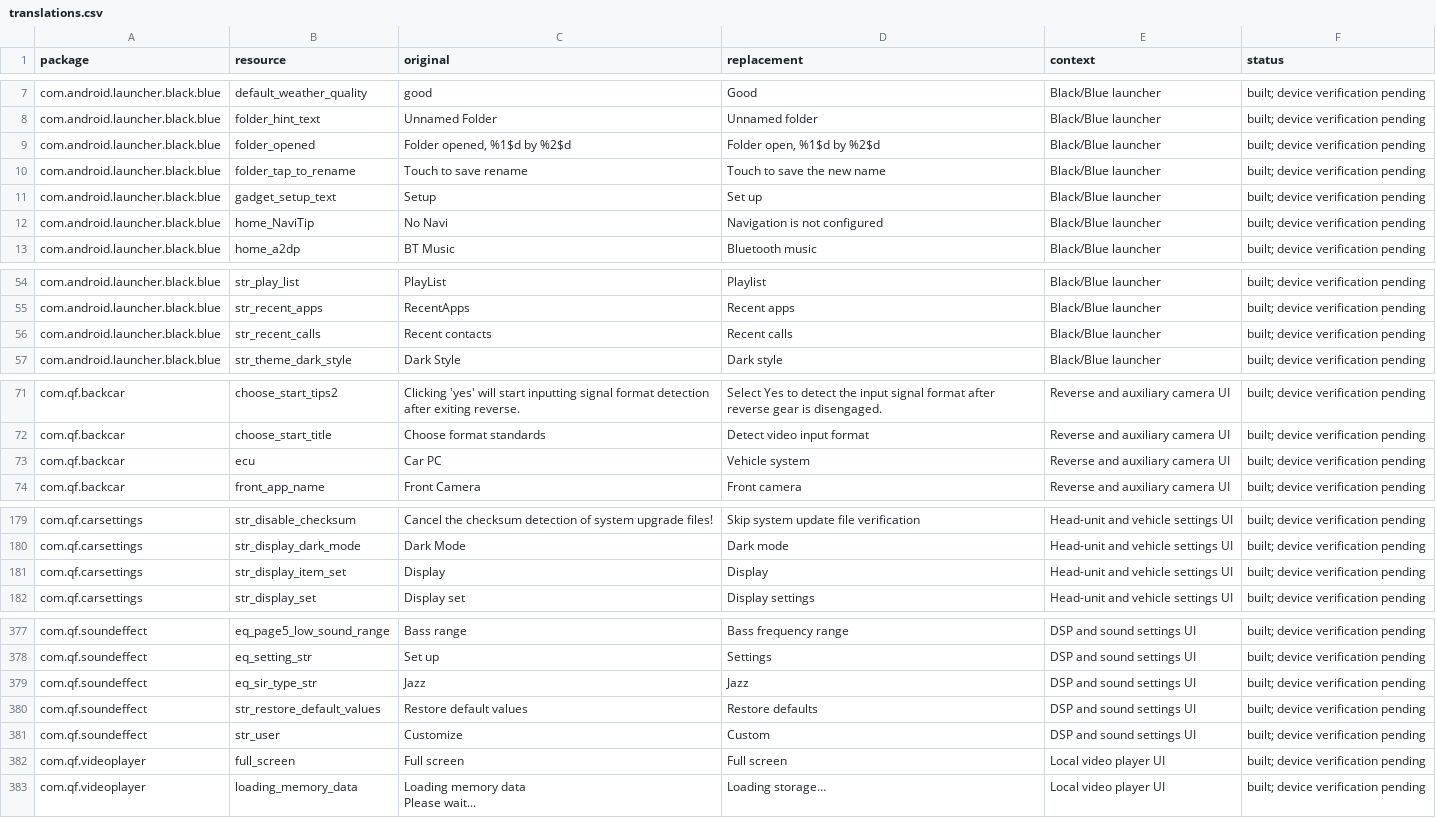
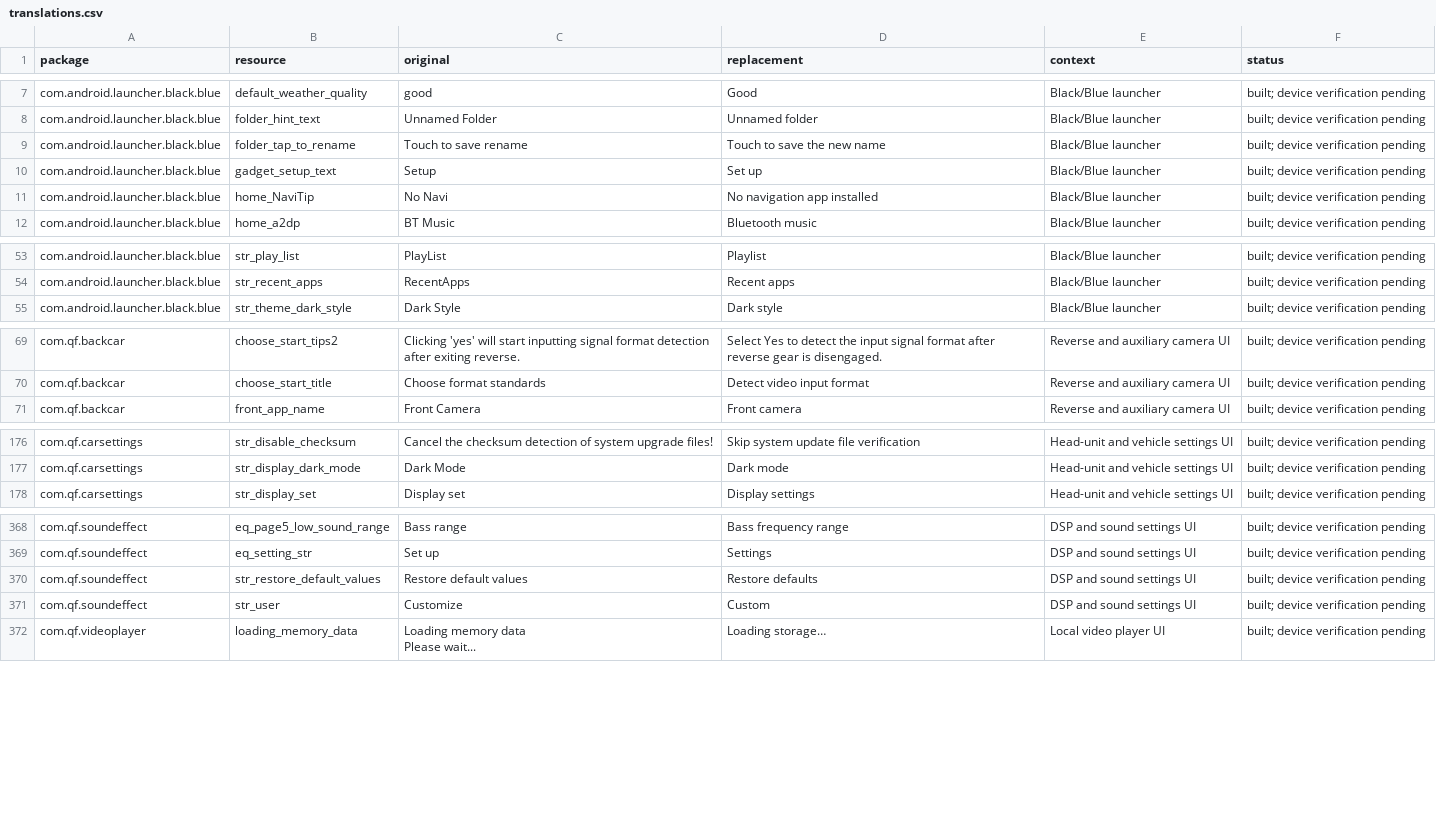
Before and after one commit to synku20777/QF001CarAppOverlay, a CSV file: english-overlays/audit/translations.csv, drawn as a sheet; only a part is shown, gaps mark what is left out; the diff covers the shown part only.

Commit message:
feat(install): add preview mode and per-package error reporting to installer
    - Add `preview` action to install-overlays.ps1 to inspect paths and commands without device changes.
    - Add per-package failure tracking and writable /system mount checks.
    - Enhance tools/validate-overlays.py to preserve audit status for unchanged translations and check argument reordering.
    - Update overlay string resources and refresh the translation audit ledger.

```diff
--- a/english-overlays/audit/translations.csv
+++ b/english-overlays/audit/translations.csv
@@ -8,6 +8,5 @@ com.android.launcher.black.blue,default_weather_quality,good,Good,Black/Blue lau
 com.android.launcher.black.blue,folder_hint_text,Unnamed Folder,Unnamed folder,Black/Blue launcher,built; device verification pending
-com.android.launcher.black.blue,folder_opened,"Folder opened, %1$d by %2$d","Folder open, %1$d by %2$d",Black/Blue launcher,built; device verification pending
 com.android.launcher.black.blue,folder_tap_to_rename,Touch to save rename,Touch to save the new name,Black/Blue launcher,built; device verification pending
 com.android.launcher.black.blue,gadget_setup_text,Setup,Set up,Black/Blue launcher,built; device verification pending
-com.android.launcher.black.blue,home_NaviTip,No Navi,Navigation is not configured,Black/Blue launcher,built; device verification pending
+com.android.launcher.black.blue,home_NaviTip,No Navi,No navigation app installed,Black/Blue launcher,built; device verification pending
 com.android.launcher.black.blue,home_a2dp,BT Music,Bluetooth music,Black/Blue launcher,built; device verification pending
@@ -55,3 +54,2 @@ com.android.launcher.black.blue,str_play_list,PlayList,Playlist,Black/Blue launc
 com.android.launcher.black.blue,str_recent_apps,RecentApps,Recent apps,Black/Blue launcher,built; device verification pending
-com.android.launcher.black.blue,str_recent_calls,Recent contacts,Recent calls,Black/Blue launcher,built; device verification pending
 com.android.launcher.black.blue,str_theme_dark_style,Dark Style,Dark style,Black/Blue launcher,built; device verification pending
@@ -72,3 +70,2 @@ com.qf.backcar,choose_start_tips2,Clicking 'yes' will start inputting signal for
 com.qf.backcar,choose_start_title,Choose format standards,Detect video input format,Reverse and auxiliary camera UI,built; device verification pending
-com.qf.backcar,ecu,Car PC,Vehicle system,Reverse and auxiliary camera UI,built; device verification pending
 com.qf.backcar,front_app_name,Front Camera,Front camera,Reverse and auxiliary camera UI,built; device verification pending
@@ -183,3 +180,2 @@ com.qf.carsettings,str_disable_checksum,Cancel the checksum detection of system
 com.qf.carsettings,str_display_dark_mode,Dark Mode,Dark mode,Head-unit and vehicle settings UI,built; device verification pending
-com.qf.carsettings,str_display_item_set,Display,Display,Head-unit and vehicle settings UI,built; device verification pending
 com.qf.carsettings,str_display_set,Display set,Display settings,Head-unit and vehicle settings UI,built; device verification pending
@@ -384,6 +375,4 @@ com.qf.soundeffect,eq_page5_low_sound_range,Bass range,Bass frequency range,DSP
 com.qf.soundeffect,eq_setting_str,Set up,Settings,DSP and sound settings UI,built; device verification pending
-com.qf.soundeffect,eq_sir_type_str,Jazz,Jazz,DSP and sound settings UI,built; device verification pending
 com.qf.soundeffect,str_restore_default_values,Restore default values,Restore defaults,DSP and sound settings UI,built; device verification pending
 com.qf.soundeffect,str_user,Customize,Custom,DSP and sound settings UI,built; device verification pending
-com.qf.videoplayer,full_screen,Full screen,Full screen,Local video player UI,built; device verification pending
 com.qf.videoplayer,loading_memory_data,"Loading memory data
```
Also changed, not shown: 5 removed rows and 4 edited cells elsewhere in this file, 11 other files.
